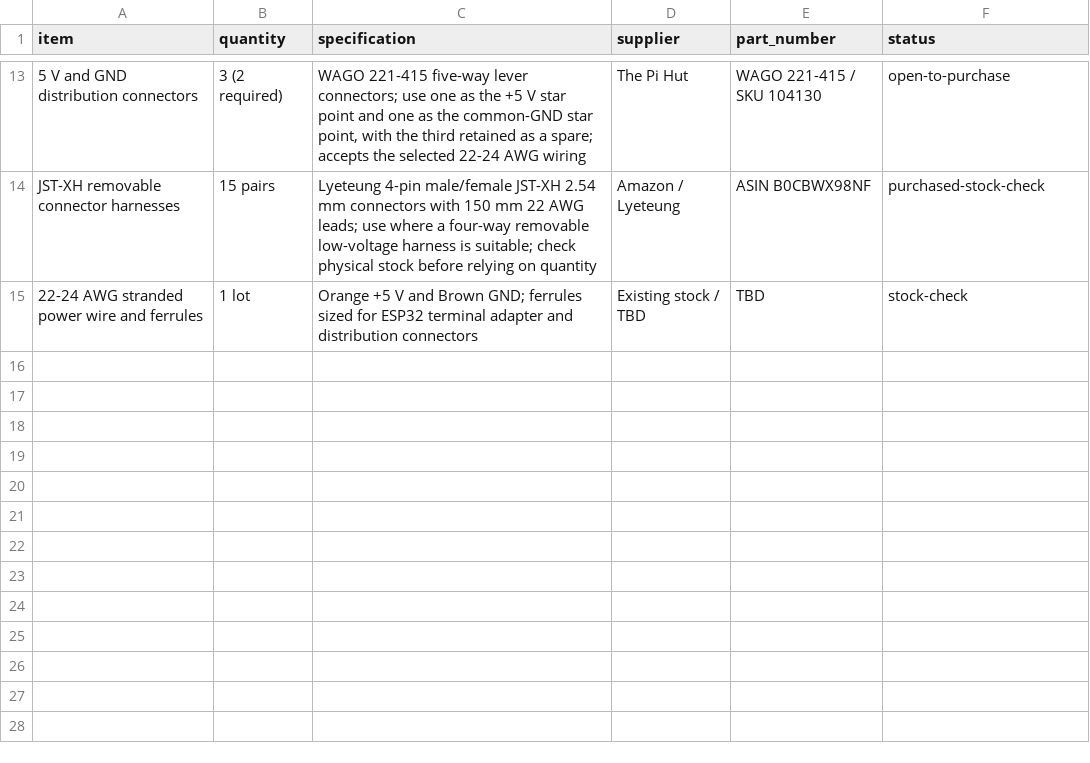
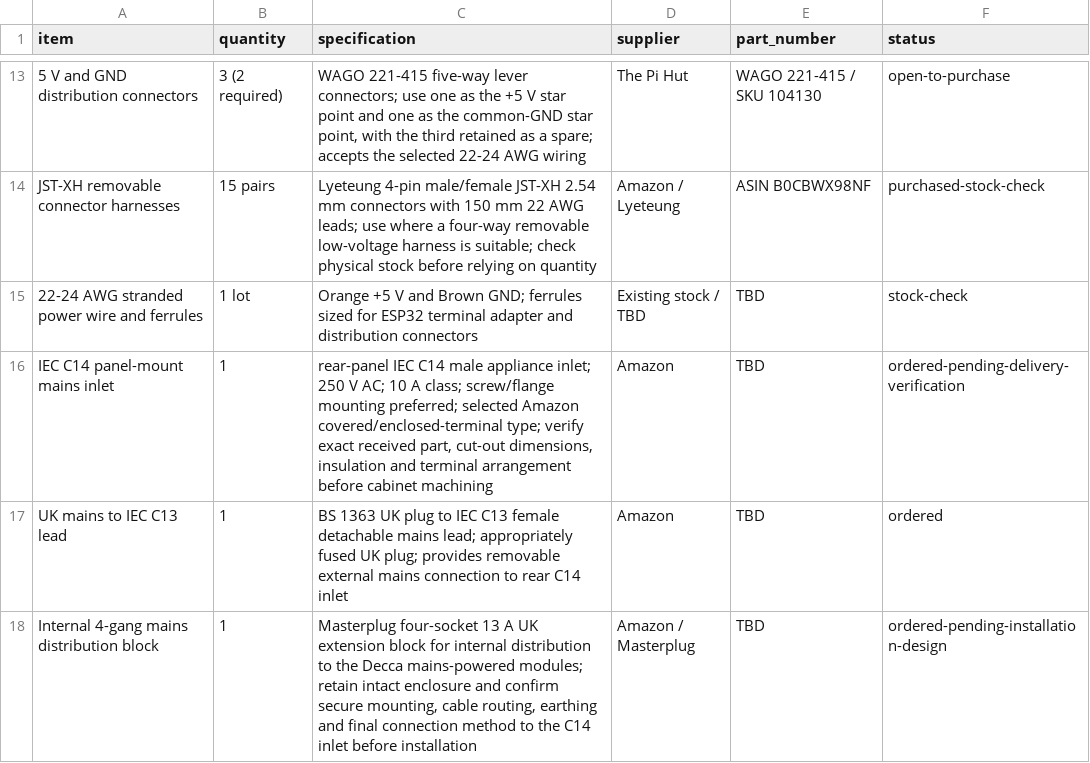
Before and after one commit to LeweeLewee/Decca, a CSV file: hardware/BOM/phase1.csv, drawn as a sheet; only a part is shown, gaps mark what is left out; the diff names each change by its address in the sheet, - before the commit and + after, or states it on an @@ line.

Commit message:
Add ordered Decca mains inlet, lead and internal 4-gang block

```diff
--- a/hardware/BOM/phase1.csv
+++ b/hardware/BOM/phase1.csv
+row 16: IEC C14 panel-mount mains inlet | 1 | rear-panel IEC C14 male appliance inlet; 250 V AC; 10 A class; screw/flange mounting preferred; selected Amazon covered/enclosed-terminal type; verify exact received part, cut-out dimensions, insulation and terminal arrangement before cabinet machining | Amazon | TBD | ordered-pending-delivery-verification
+row 17: UK mains to IEC C13 lead | 1 | BS 1363 UK plug to IEC C13 female detachable mains lead; appropriately fused UK plug; provides removable external mains connection to rear C14 inlet | Amazon | TBD | ordered
+row 18: Internal 4-gang mains distribution block | 1 | Masterplug four-socket 13 A UK extension block for internal distribution to the Decca mains-powered modules; retain intact enclosure and confirm secure mounting, cable routing, earthing and final connection method to the C14 inlet before installation | Amazon / Masterplug | TBD | ordered-pending-installation-design
```
